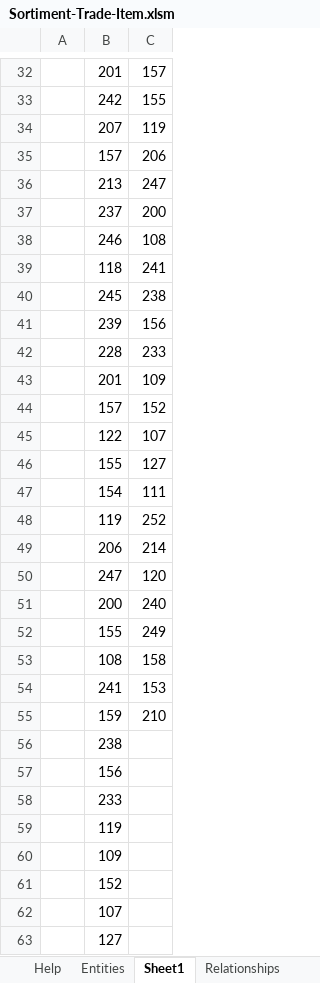
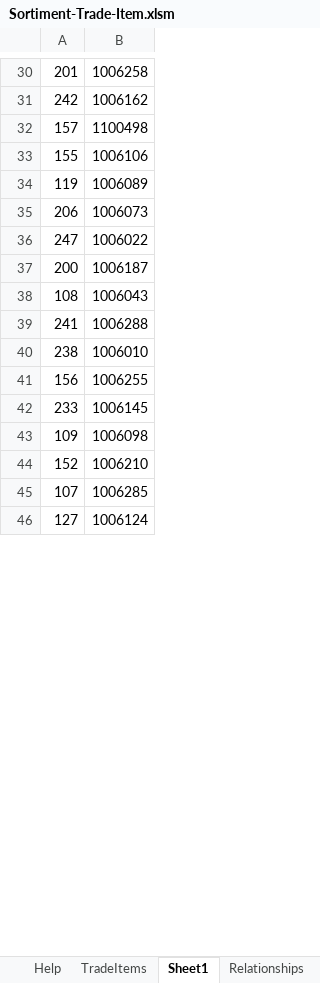
Before and after one commit to Otto-Mischler/Projeke, an Excel workbook: Denner/Import-nationale-Artikel-DPB/Export-aus-PROD/Sortiment-Trade-Item.xlsm, sheet Sheet1, drawn as a sheet; only a part is shown, gaps mark what is left out; values as stored, in another font and other column widths than the file's, no borders; removed rows and columns are numbered as before the commit, all else as after; the diff covers the shown part only; the diff names each change by its address in the sheet, - before the commit and + after, or states it on an @@ line.

```diff
--- a/Denner/Import-nationale-Artikel-DPB/Export-aus-PROD/Sortiment-Trade-Item.xlsm (sheet Sheet1)
+++ b/Denner/Import-nationale-Artikel-DPB/Export-aus-PROD/Sortiment-Trade-Item.xlsm (sheet Sheet1)
-sheet tab: Entities
+sheet tab: TradeItems
-column A, empty
-column C, rows 32-33: 157 | 155; row 35: 206; row 46: 127; rows 48-51: 252 | 214 | 120 | 240; rows 53-54: 158 | 153
+column B, rows 30-46: 1006258 | 1006162 | 1100498 | 1006106 | 1006089 | 1006073 | 1006022 | 1006187 | 1006043 | 1006288 | 1006010 | 1006255 | 1006145 | 1006098 | 1006210 | 1006285 | 1006124
-row 34:  | 207 | 119
-row 36:  | 213 | 247
-row 37:  | 237 | 200
-row 38:  | 246 | 108
-row 39:  | 118 | 241
-row 40:  | 245 | 238
-row 41:  | 239 | 156
-row 42:  | 228 | 233
-row 43:  | 201 | 109
-row 44:  | 157 | 152
-row 45:  | 122 | 107
-row 47:  | 154 | 111
-row 52:  | 155 | 249
-row 55:  | 159 | 210
-row 59:  | 119
```
Also changed, not shown: 1 added row, 36 removed rows and 2 moved rows elsewhere in this sheet, sheet TradeItems, hidden cells, Denner/Import-nationale-Artikel-DPB/Export-aus-PROD/Sortiment-Artikel.xlsm, Denner/Import-nationale-Artikel-DPB/Import 2/02-Import-FS-MDM-importfile.xlsx, 9 other files.
